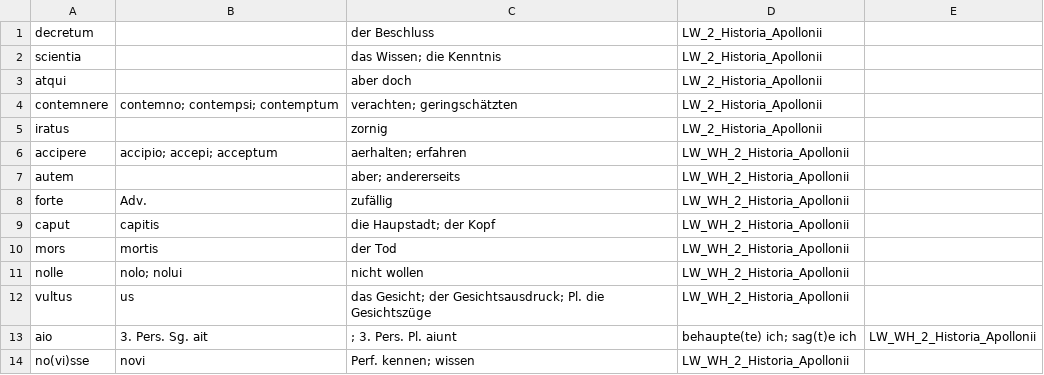
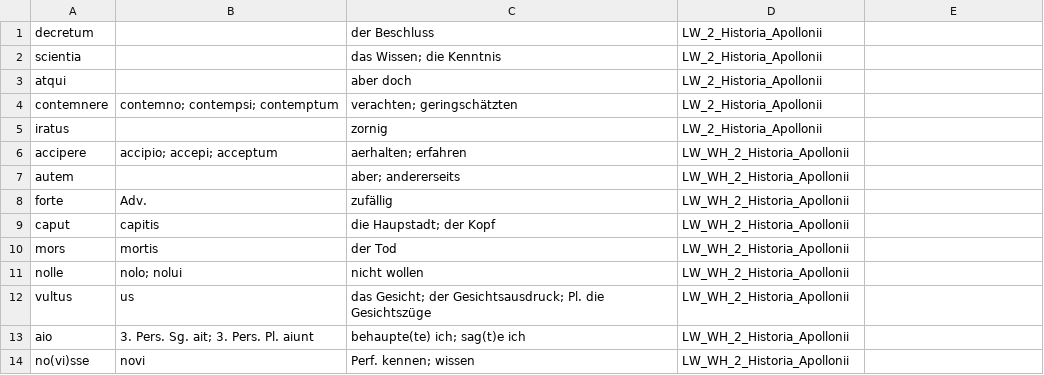
Before and after one commit to NickClass007/Navis-Salutaris, a CSV file: Woerter/LW10.csv, drawn as a sheet.

Commit message:
Update LW10.csv

```diff
--- a/Woerter/LW10.csv
+++ b/Woerter/LW10.csv
@@ -12,3 +12,3 @@ nolle, nolo; nolui, nicht wollen, LW_WH_2_Historia_Apollonii
 vultus, us, das Gesicht; der Gesichtsausdruck; Pl. die Gesichtszüge, LW_WH_2_Historia_Apollonii
-aio, 3. Pers. Sg. ait,; 3. Pers. Pl. aiunt, behaupte(te) ich; sag(t)e ich, LW_WH_2_Historia_Apollonii
+aio, 3. Pers. Sg. ait; 3. Pers. Pl. aiunt, behaupte(te) ich; sag(t)e ich, LW_WH_2_Historia_Apollonii
 no(vi)sse, novi, Perf. kennen; wissen, LW_WH_2_Historia_Apollonii
```
